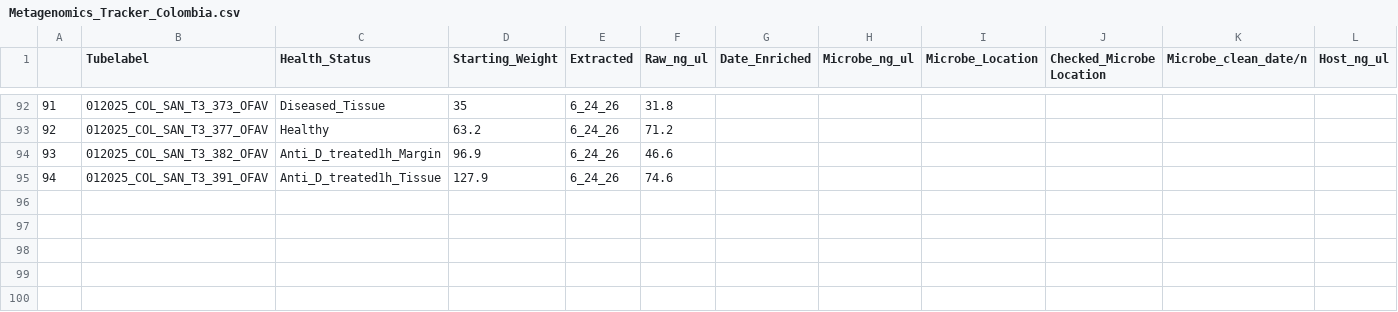
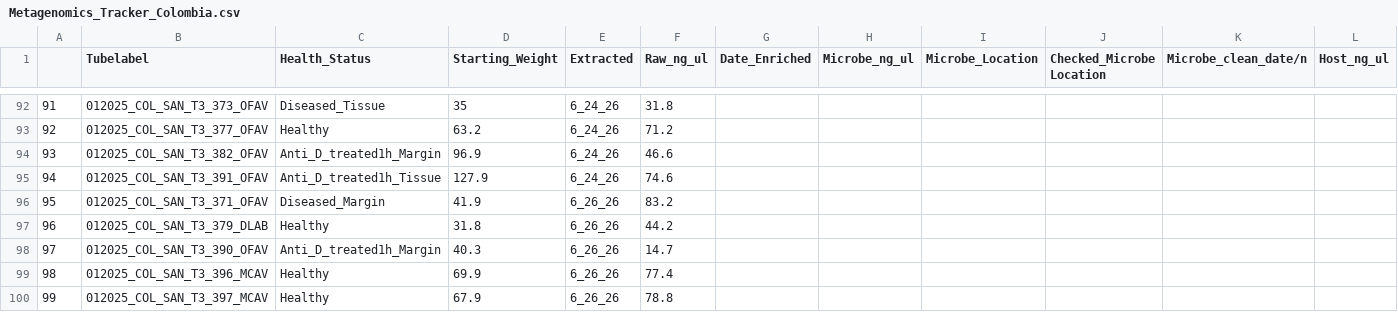
Before and after one commit to GWLab-UML/SAN_CORDAP, a CSV file: Sample_Data/Metagenomics_Tracker_Colombia.csv, drawn as a sheet; only a part is shown, gaps mark what is left out; rows hold the shown columns only; the diff names each change by its address in the sheet, - before the commit and + after, or states it on an @@ line.

Commit message:
Added DNA extraction results for 06262026

```diff
--- a/Sample_Data/Metagenomics_Tracker_Colombia.csv
+++ b/Sample_Data/Metagenomics_Tracker_Colombia.csv
+row 96: 95 | 012025_COL_SAN_T3_371_OFAV | Diseased_Margin | 41.9 | 6_26_26 | 83.2
+row 97: 96 | 012025_COL_SAN_T3_379_DLAB | Healthy | 31.8 | 6_26_26 | 44.2
+row 98: 97 | 012025_COL_SAN_T3_390_OFAV | Anti_D_treated1h_Margin | 40.3 | 6_26_26 | 14.7
+row 99: 98 | 012025_COL_SAN_T3_396_MCAV | Healthy | 69.9 | 6_26_26 | 77.4
+row 100: 99 | 012025_COL_SAN_T3_397_MCAV | Healthy | 67.9 | 6_26_26 | 78.8
```
